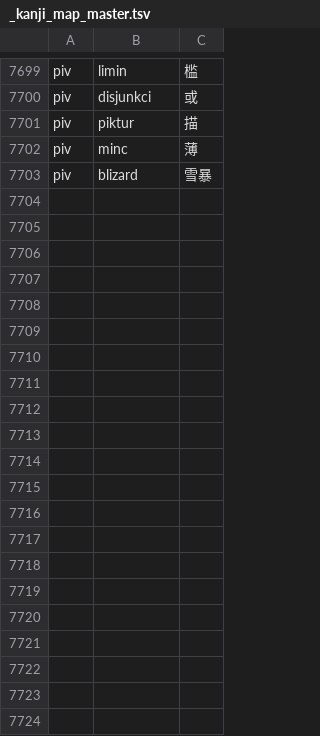
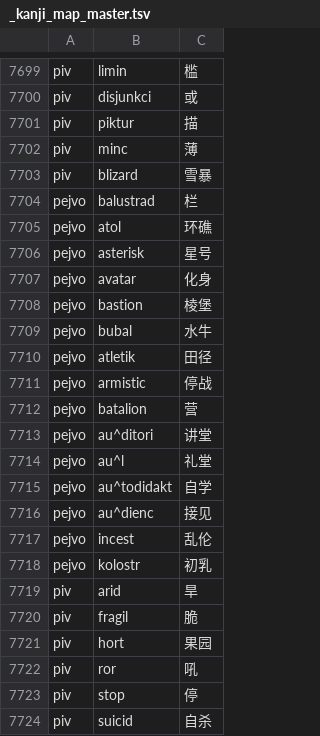
Before and after one commit to Takatakatake/kanji_assign, a TSV file: _kanji_map_master.tsv, drawn as a sheet; only a part is shown, gaps mark what is left out; the diff names each change by its address in the sheet, - before the commit and + after, or states it on an @@ line.

```diff
--- a/_kanji_map_master.tsv
+++ b/_kanji_map_master.tsv
+row 7704: pejvo | balustrad | 栏
+row 7705: pejvo | atol | 环礁
+row 7706: pejvo | asterisk | 星号
+row 7707: pejvo | avatar | 化身
+row 7708: pejvo | bastion | 棱堡
+row 7709: pejvo | bubal | 水牛
+row 7710: pejvo | atletik | 田径
+row 7711: pejvo | armistic | 停战
+row 7712: pejvo | batalion | 营
+row 7713: pejvo | au^ditori | 讲堂
+row 7714: pejvo | au^l | 礼堂
+row 7715: pejvo | au^todidakt | 自学
+row 7716: pejvo | au^dienc | 接见
+row 7717: pejvo | incest | 乱伦
+row 7718: pejvo | kolostr | 初乳
+row 7719: piv | arid | 旱
+row 7720: piv | fragil | 脆
+row 7721: piv | hort | 果园
+row 7722: piv | ror | 吼
+row 7723: piv | stop | 停
+row 7724: piv | suicid | 自杀
```
Also changed, not shown: _gas_identifier_out.csv, _identifier_sidecar.tsv, 6 other files.
